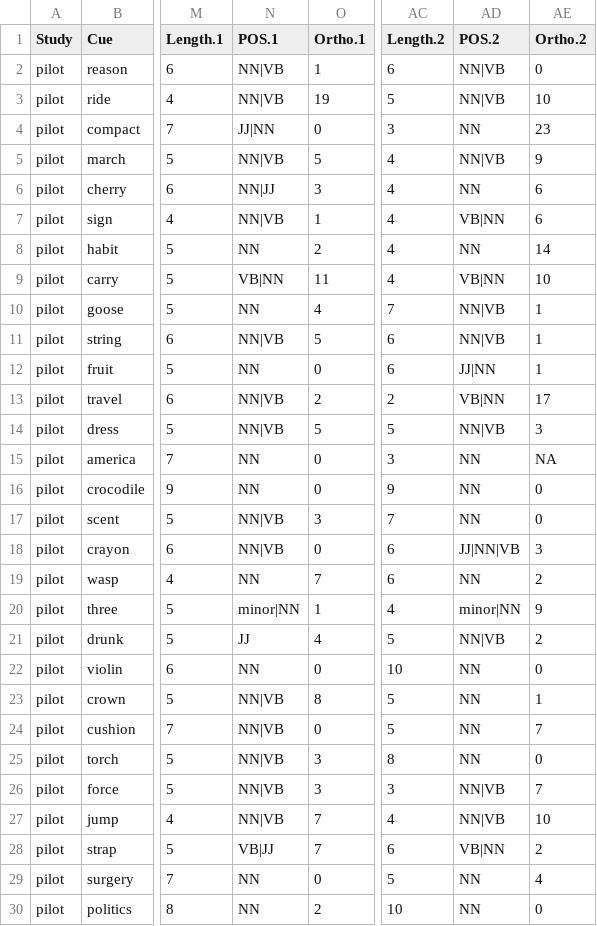
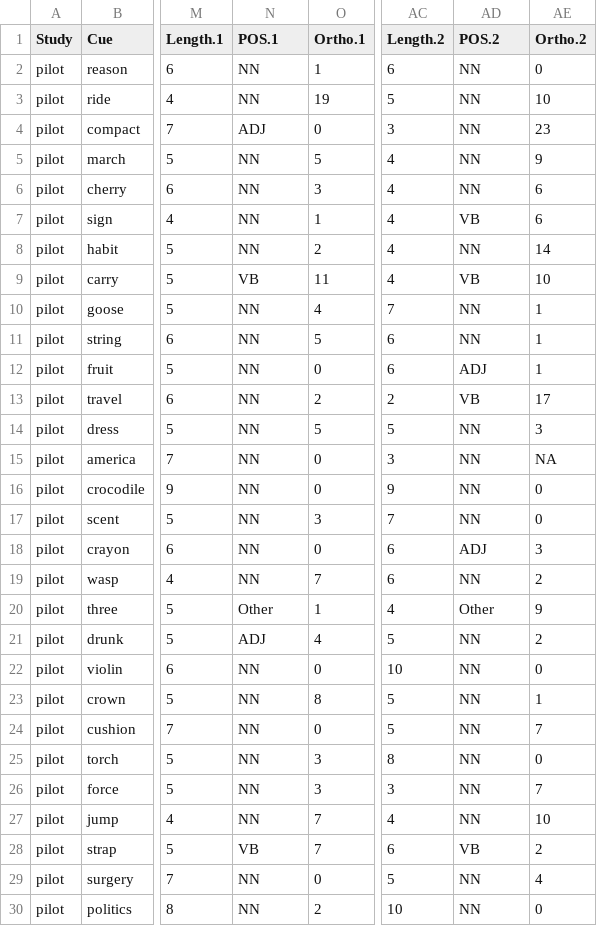
Before and after one commit to doomlab/Nick-Thesis, a CSV file: 2 analysis/Part two analysis/combined stimuli.csv, drawn as a sheet; only a part is shown, gaps mark what is left out; the diff covers the shown part only; the diff names each change by its address in the sheet, - before the commit and + after, or states it on an @@ line.

```diff
--- a/2 analysis/Part two analysis/combined stimuli.csv
+++ b/2 analysis/Part two analysis/combined stimuli.csv
-N2:N3 (POS.1): NN|VB
+N2:N3 (POS.1): NN
-AD2:AD3 (POS.2): NN|VB
+AD2:AD3 (POS.2): NN
-N4 (POS.1): JJ|NN
+N4 (POS.1): ADJ
-N5 (POS.1): NN|VB
+N5 (POS.1): NN
-AD5 (POS.2): NN|VB
+AD5 (POS.2): NN
-N6 (POS.1): NN|JJ
+N6 (POS.1): NN
-N7 (POS.1): NN|VB
+N7 (POS.1): NN
-AD7 (POS.2): VB|NN
+AD7 (POS.2): VB
-N9 (POS.1): VB|NN
+N9 (POS.1): VB
-AD9 (POS.2): VB|NN
+AD9 (POS.2): VB
-AD10:AD11 (POS.2): NN|VB
+AD10:AD11 (POS.2): NN
-N11 (POS.1): NN|VB
+N11 (POS.1): NN
-AD12 (POS.2): JJ|NN
+AD12 (POS.2): ADJ
-N13:N14 (POS.1): NN|VB
+N13:N14 (POS.1): NN
-AD13 (POS.2): VB|NN
+AD13 (POS.2): VB
-AD14 (POS.2): NN|VB
+AD14 (POS.2): NN
-N17:N18 (POS.1): NN|VB
+N17:N18 (POS.1): NN
-AD18 (POS.2): JJ|NN|VB
+AD18 (POS.2): ADJ
-N20 (POS.1): minor|NN
+N20 (POS.1): Other
-AD20 (POS.2): minor|NN
+AD20 (POS.2): Other
-N21 (POS.1): JJ
+N21 (POS.1): ADJ
-AD21 (POS.2): NN|VB
+AD21 (POS.2): NN
-N23:N27 (POS.1): NN|VB
+N23:N27 (POS.1): NN
-AD26:AD27 (POS.2): NN|VB
+AD26:AD27 (POS.2): NN
-N28 (POS.1): VB|JJ
+N28 (POS.1): VB
-AD28 (POS.2): VB|NN
+AD28 (POS.2): VB
```
Also changed, not shown: 47 edited cells elsewhere in this file, 3 other files.
